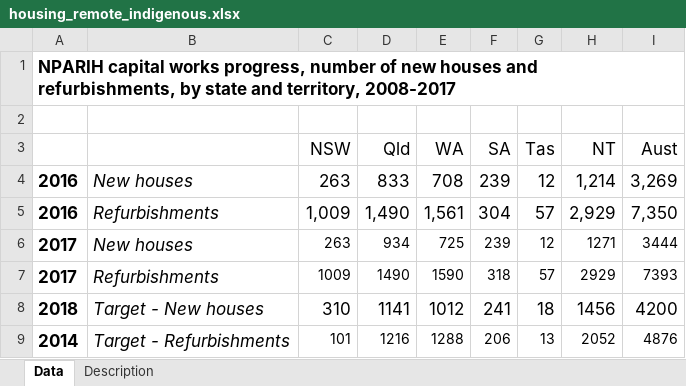
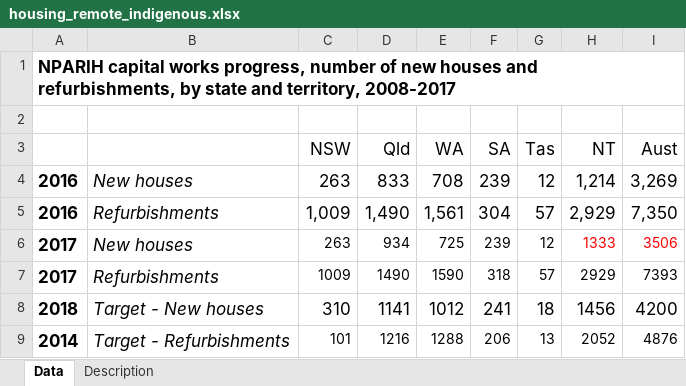
Before and after one commit to data61/Openboard, an Excel workbook: dashboard_loader/housing_remote_indigenous_uploader/housing_remote_indigenous.xlsx, sheet Data, drawn as a sheet; values as stored, in another font and other column widths than the file's, no borders; the diff names each change by its address in the sheet, - before the commit and + after, or states it on an @@ line.

Commit message:
Housing remote indigenous text changes.

```diff
--- a/dashboard_loader/housing_remote_indigenous_uploader/housing_remote_indigenous.xlsx (sheet Data)
+++ b/dashboard_loader/housing_remote_indigenous_uploader/housing_remote_indigenous.xlsx (sheet Data)
-H6 (NT): 1271
+H6 (NT): 1333
-H6:I6 text colour: black
+H6:I6 text colour: #FF0000
-I6 (Aust): 3444
+I6 (Aust): 3506
```
Also changed, not shown: sheet Description.
